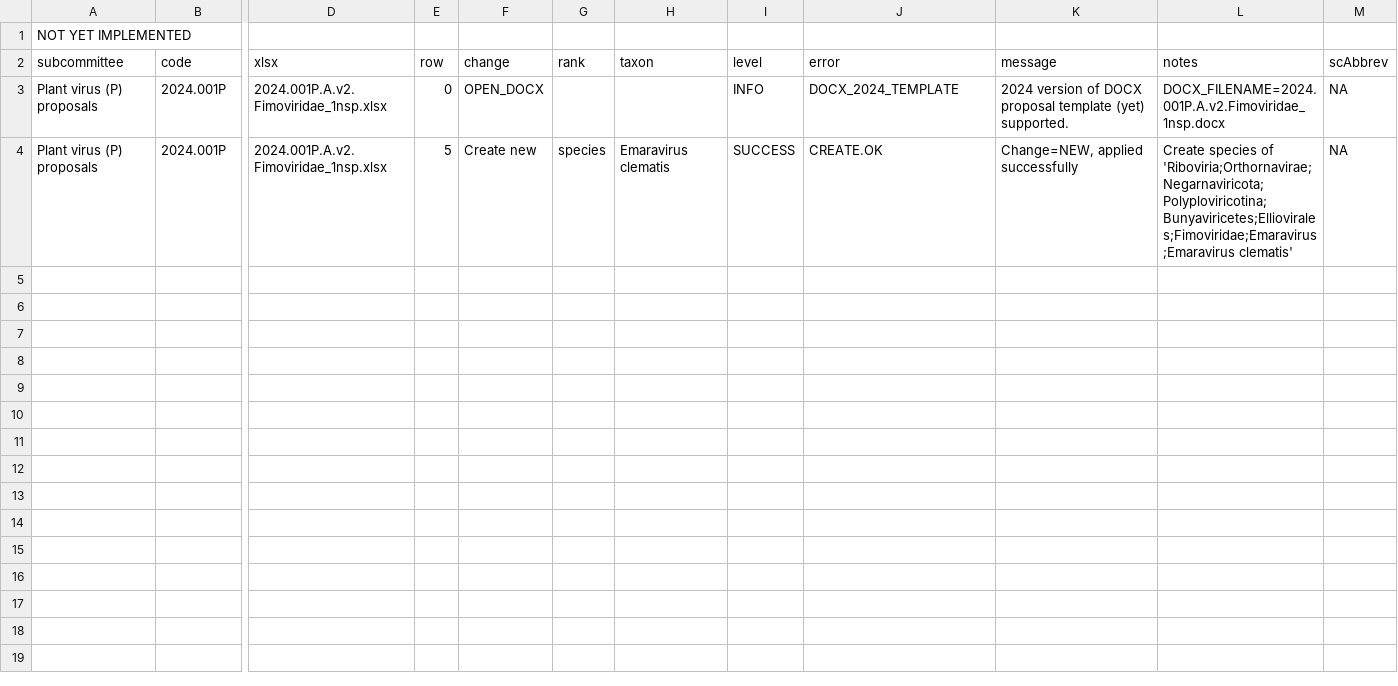
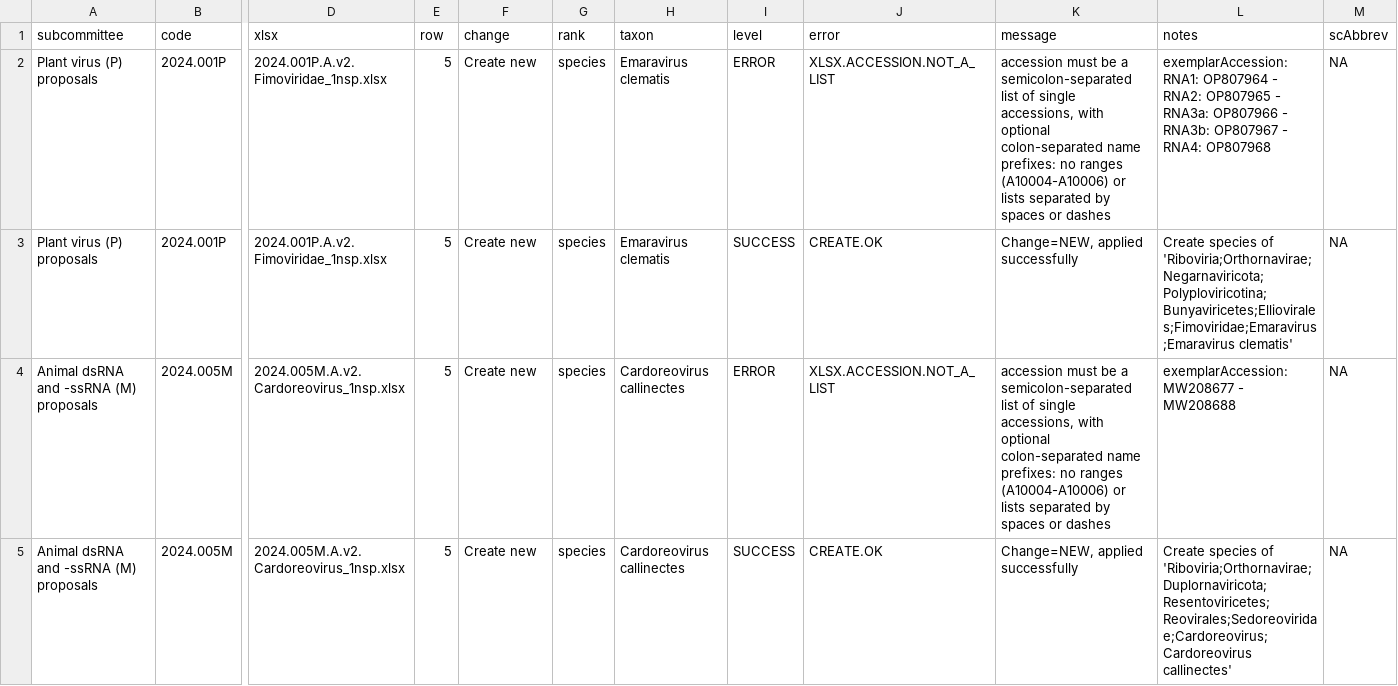
Before and after one commit to ICTV-Virus-Knowledgebase/ICTVproposalprocessor, a TSV file: testResults/msl39v4/proposals_msl40_accession_range_TODO/QC.regression.tsv, drawn as a sheet; only a part is shown, gaps mark what is left out; removed rows and columns are numbered as before the commit, all else as after; rows hold the shown columns only; the diff names each change by its address in the sheet, - before the commit and + after, or states it on an @@ line.

```diff
--- a/testResults/msl39v4/proposals_msl40_accession_range_TODO/QC.regression.tsv
+++ b/testResults/msl39v4/proposals_msl40_accession_range_TODO/QC.regression.tsv
-row 1: NOT YET IMPLEMENTED
-E2 (row): 0
+E2 (row): 5
-F2 (change): OPEN_DOCX
+F2 (change): Create new
-G2 (rank): (empty)
+G2 (rank): species
-H2 (taxon): (empty)
+H2 (taxon): Emaravirus clematis
-I2 (level): INFO
+I2 (level): ERROR
-J2 (error): DOCX_2024_TEMPLATE
+J2 (error): XLSX.ACCESSION.NOT_A_LIST
-K2 (message): 2024 version of DOCX proposal template (yet) supported.
+K2 (message): accession must be a semicolon-separated list of single accessions, with optional colon-separated name prefixes: no ranges (A10004-A10006) or lists separated by spaces or dashes
-L2 (notes): DOCX_FILENAME=2024.001P.A.v2.Fimoviridae_1nsp.docx
+L2 (notes): exemplarAccession:RNA1: OP807964 - RNA2: OP807965 - RNA3a: OP807966 - RNA3b: OP807967 - RNA4: OP807968
+row 4: Animal dsRNA and -ssRNA (M) proposals | 2024.005M | 2024.005M.A.v2.Cardoreovirus_1nsp.xlsx | 5 | Create new | species | Cardoreovirus callinectes | ERROR | XLSX.ACCESSION.NOT_A_LIST | accession must be a semicolon-separated list of single accessions, with optional colon-separated name prefixes: no ranges (A10004-A10006) or lists separated by spaces or dashes | exemplarAccession:MW208677 - MW208688 | NA
+row 5: Animal dsRNA and -ssRNA (M) proposals | 2024.005M | 2024.005M.A.v2.Cardoreovirus_1nsp.xlsx | 5 | Create new | species | Cardoreovirus callinectes | SUCCESS | CREATE.OK | Change=NEW, applied successfully | Create species of 'Riboviria;Orthornavirae;Duplornaviricota;Resentoviricetes;Reovirales;Sedoreoviridae;Cardoreovirus;Cardoreovirus callinectes' | NA
```
Also changed, not shown: testResults/msl38/proposalsMixedTest/QC.regression.tsv, testResults/msl38/proposalsMultiFileLinking/QC.regression.tsv, 15 other files.
